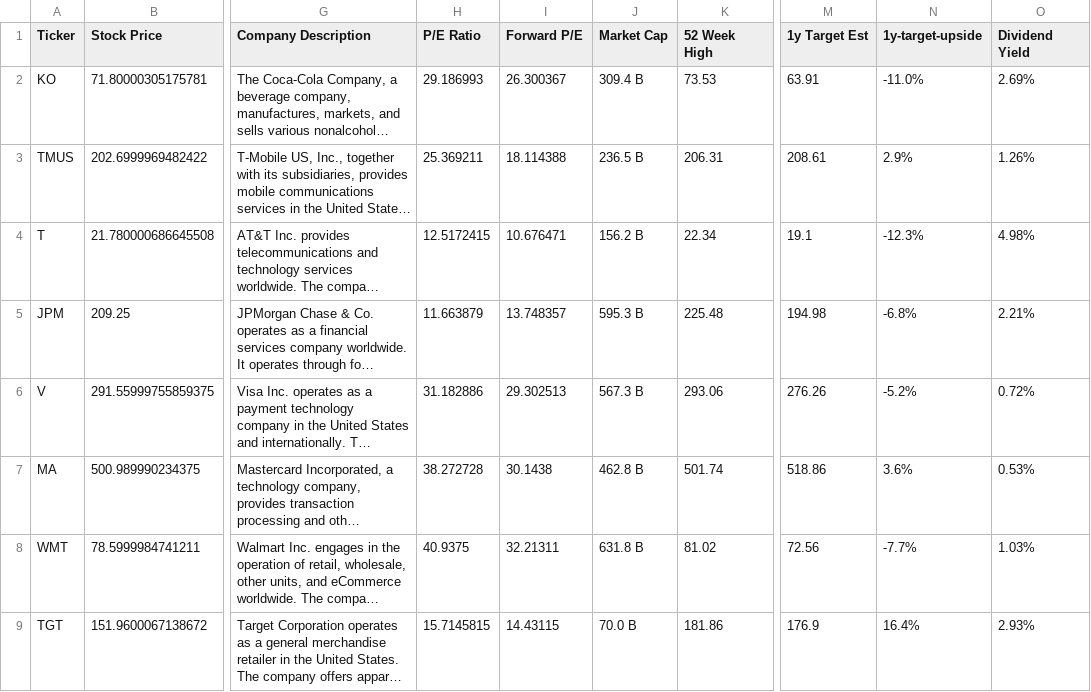
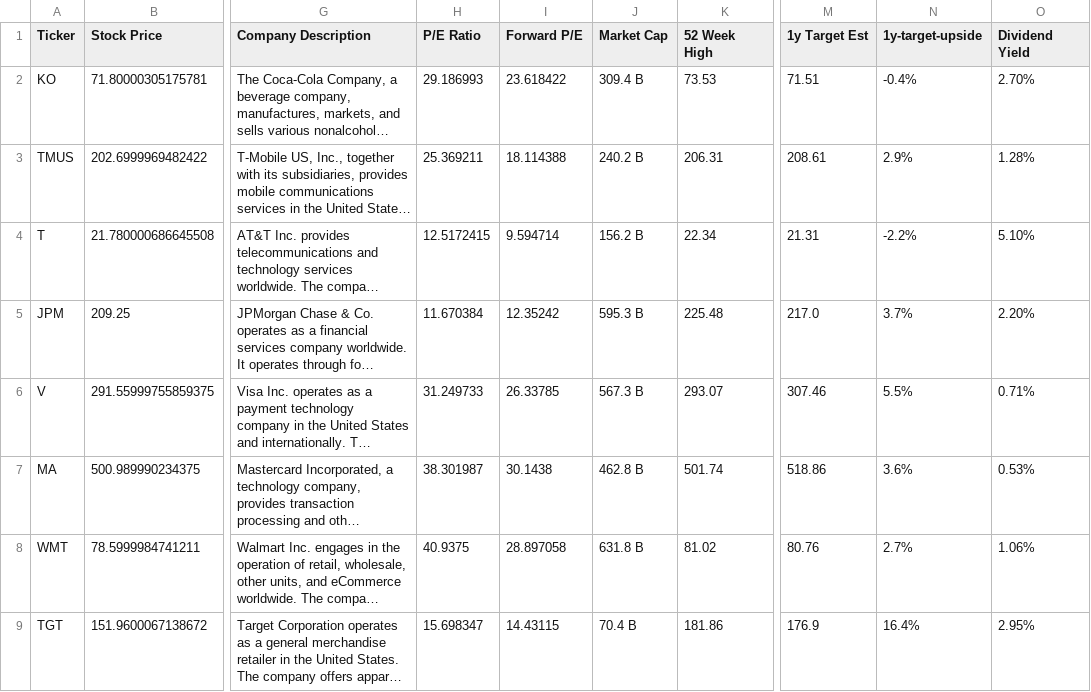
Before and after one commit to dparedesi/Call-Options-values, a CSV file: top_100_stock_and_options_data.csv, drawn as a sheet; only a part is shown, gaps mark what is left out; long unchanged cells end in …; the diff covers the shown part only; the diff names each change by its address in the sheet, - before the commit and + after, or states it on an @@ line.

Commit message:
Daily update CSV files

```diff
--- a/top_100_stock_and_options_data.csv
+++ b/top_100_stock_and_options_data.csv
-I2 (Forward P/E): 26.300367
+I2 (Forward P/E): 23.618422
-M2 (1y Target Est): 63.91
+M2 (1y Target Est): 71.51
-N2 (1y-target-upside): -11.0%
+N2 (1y-target-upside): -0.4%
-O2 (Dividend Yield): 2.69%
+O2 (Dividend Yield): 2.70%
-J3 (Market Cap): 236.5 B
+J3 (Market Cap): 240.2 B
-O3 (Dividend Yield): 1.26%
+O3 (Dividend Yield): 1.28%
-I4 (Forward P/E): 10.676471
+I4 (Forward P/E): 9.594714
-M4 (1y Target Est): 19.1
+M4 (1y Target Est): 21.31
-N4 (1y-target-upside): -12.3%
+N4 (1y-target-upside): -2.2%
-O4 (Dividend Yield): 4.98%
+O4 (Dividend Yield): 5.10%
-H5 (P/E Ratio): 11.663879
+H5 (P/E Ratio): 11.670384
-I5 (Forward P/E): 13.748357
+I5 (Forward P/E): 12.35242
-M5 (1y Target Est): 194.98
+M5 (1y Target Est): 217.0
-N5 (1y-target-upside): -6.8%
+N5 (1y-target-upside): 3.7%
-O5 (Dividend Yield): 2.21%
+O5 (Dividend Yield): 2.20%
-H6 (P/E Ratio): 31.182886
+H6 (P/E Ratio): 31.249733
-I6 (Forward P/E): 29.302513
+I6 (Forward P/E): 26.33785
-K6 (52 Week High): 293.06
+K6 (52 Week High): 293.07
-M6 (1y Target Est): 276.26
+M6 (1y Target Est): 307.46
-N6 (1y-target-upside): -5.2%
+N6 (1y-target-upside): 5.5%
-O6 (Dividend Yield): 0.72%
+O6 (Dividend Yield): 0.71%
-H7 (P/E Ratio): 38.272728
+H7 (P/E Ratio): 38.301987
-I8 (Forward P/E): 32.21311
+I8 (Forward P/E): 28.897058
-M8 (1y Target Est): 72.56
+M8 (1y Target Est): 80.76
-N8 (1y-target-upside): -7.7%
+N8 (1y-target-upside): 2.7%
-O8 (Dividend Yield): 1.03%
+O8 (Dividend Yield): 1.06%
-H9 (P/E Ratio): 15.7145815
+H9 (P/E Ratio): 15.698347
-J9 (Market Cap): 70.0 B
+J9 (Market Cap): 70.4 B
-O9 (Dividend Yield): 2.93%
+O9 (Dividend Yield): 2.95%
```
Also changed, not shown: 57 edited cells elsewhere in this file.
